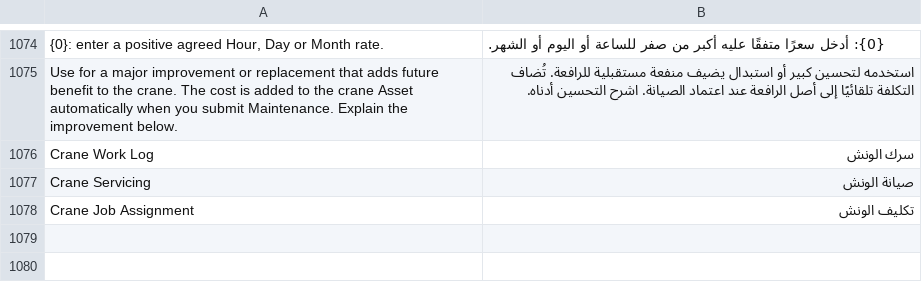
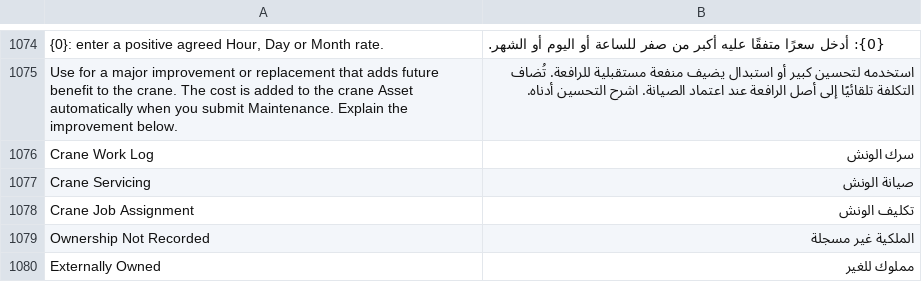
Before and after one commit to 00JIMMY00/heavy_equipment_rental, a CSV file: heavy_equipment_rental/translations/ar.csv, drawn as a sheet; only a part is shown, gaps mark what is left out; the diff names each change by its address in the sheet, - before the commit and + after, or states it on an @@ line.

```diff
--- a/heavy_equipment_rental/translations/ar.csv
+++ b/heavy_equipment_rental/translations/ar.csv
+row 1079: Ownership Not Recorded | الملكية غير مسجلة
+row 1080: Externally Owned | مملوك للغير
```
Also changed, not shown: 6 other files.
